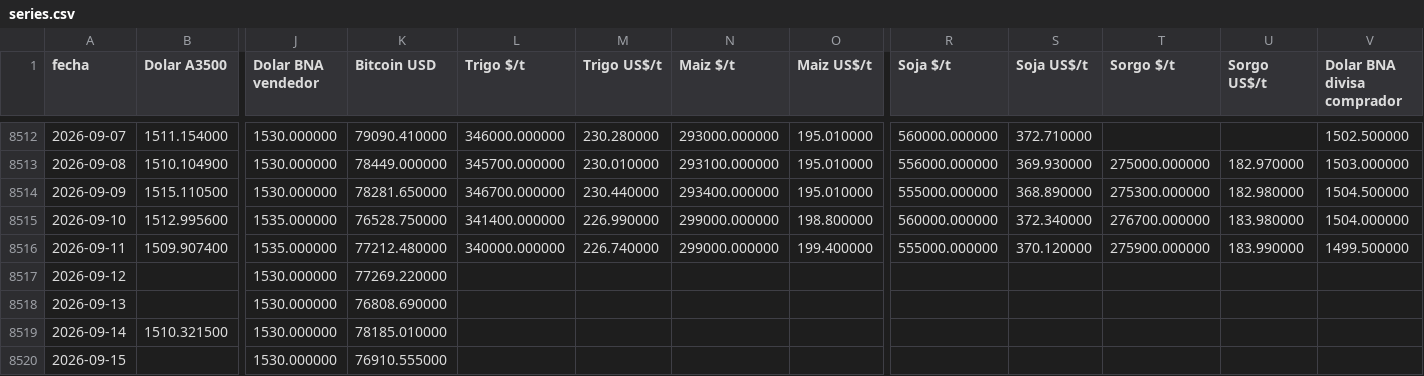
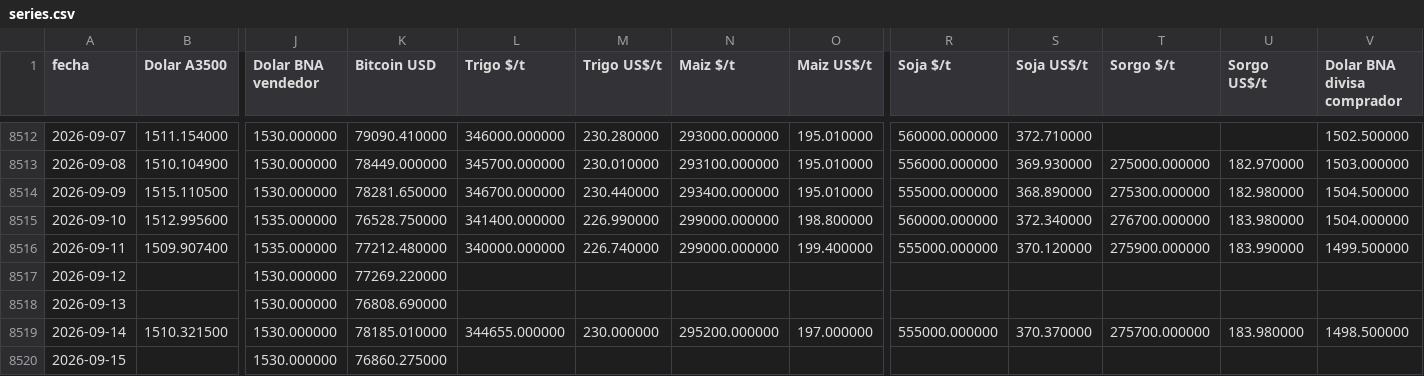
Before and after one commit to jamontedoro/panel-macro, a CSV file: datos/series.csv, drawn as a sheet; only a part is shown, gaps mark what is left out; the diff names each change by its address in the sheet, - before the commit and + after, or states it on an @@ line.

```diff
--- a/datos/series.csv
+++ b/datos/series.csv
-L8519 (Trigo $/t): (empty)
+L8519 (Trigo $/t): 344655.000000
-M8519 (Trigo US$/t): (empty)
+M8519 (Trigo US$/t): 230.000000
-N8519 (Maiz $/t): (empty)
+N8519 (Maiz $/t): 295200.000000
-O8519 (Maiz US$/t): (empty)
+O8519 (Maiz US$/t): 197.000000
-R8519 (Soja $/t): (empty)
+R8519 (Soja $/t): 555000.000000
-S8519 (Soja US$/t): (empty)
+S8519 (Soja US$/t): 370.370000
-T8519 (Sorgo $/t): (empty)
+T8519 (Sorgo $/t): 275700.000000
-U8519 (Sorgo US$/t): (empty)
+U8519 (Sorgo US$/t): 183.980000
-V8519 (Dolar BNA divisa comprador): (empty)
+V8519 (Dolar BNA divisa comprador): 1498.500000
-K8520 (Bitcoin USD): 76910.555000
+K8520 (Bitcoin USD): 76860.275000
```
Also changed, not shown: datos/control.csv, datos/granos.csv, 2 other files.
